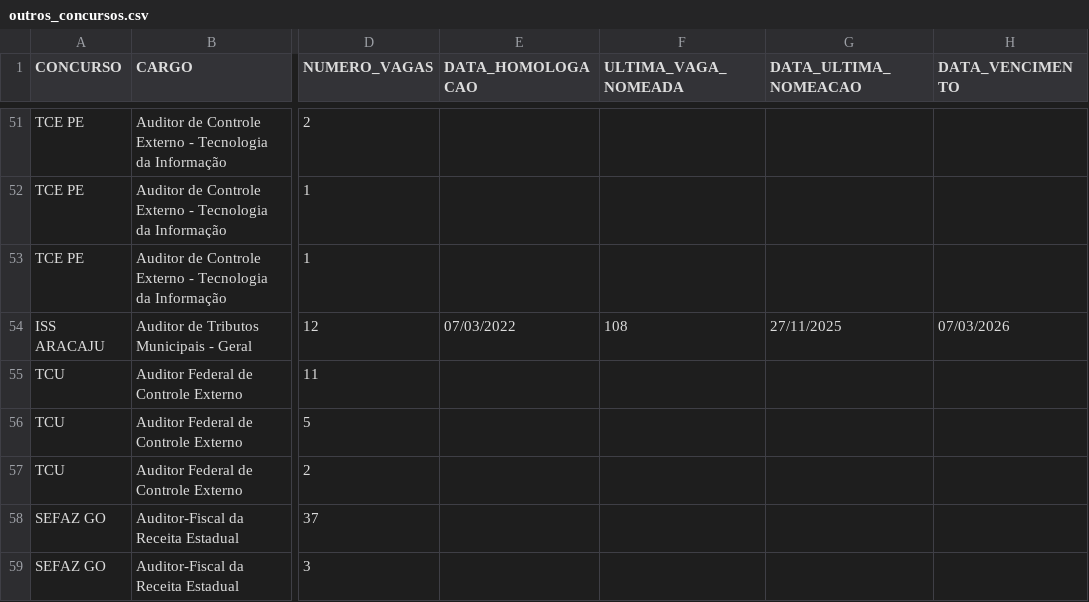
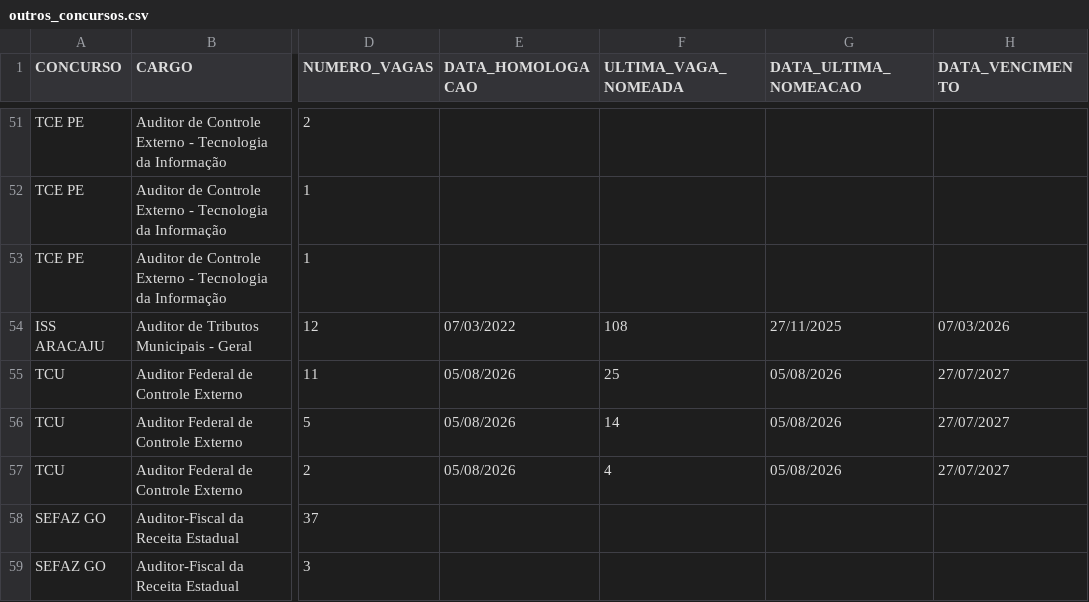
Before and after one commit to observatoriosefmg/observatoriosefmg.github.io, a CSV file: evasao/data/outros_concursos.csv, drawn as a sheet; only a part is shown, gaps mark what is left out; the diff names each change by its address in the sheet, - before the commit and + after, or states it on an @@ line.

Commit message:
nomeação TCU

```diff
--- a/evasao/data/outros_concursos.csv
+++ b/evasao/data/outros_concursos.csv
-E55:E57 (DATA_HOMOLOGACAO): (empty)
+E55:E57 (DATA_HOMOLOGACAO): 05/08/2026
-F55 (ULTIMA_VAGA_NOMEADA): (empty)
+F55 (ULTIMA_VAGA_NOMEADA): 25
-G55:G57 (DATA_ULTIMA_NOMEACAO): (empty)
+G55:G57 (DATA_ULTIMA_NOMEACAO): 05/08/2026
-H55:H57 (DATA_VENCIMENTO): (empty)
+H55:H57 (DATA_VENCIMENTO): 27/07/2027
-F56 (ULTIMA_VAGA_NOMEADA): (empty)
+F56 (ULTIMA_VAGA_NOMEADA): 14
-F57 (ULTIMA_VAGA_NOMEADA): (empty)
+F57 (ULTIMA_VAGA_NOMEADA): 4
```
